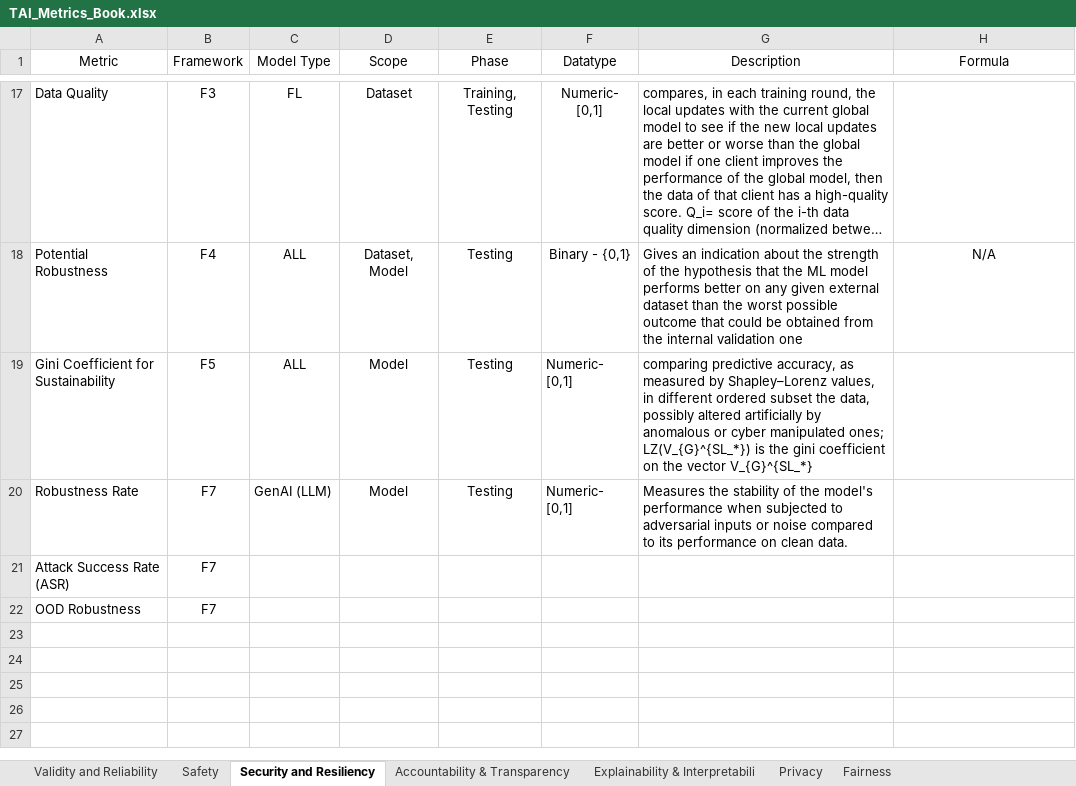
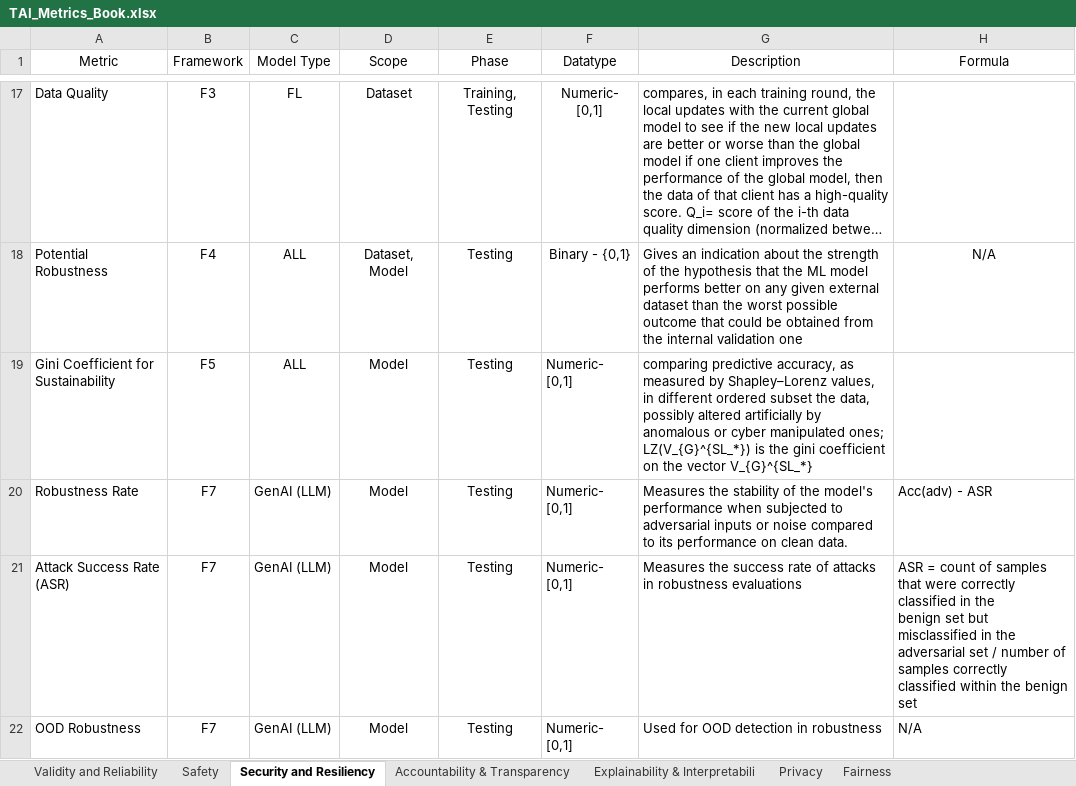
Before and after one commit to MarazMia/TrustAtLas-NIST-RMF-Mapping, an Excel workbook: TAI_Metrics_Book.xlsx, sheet Security and Resiliency, drawn as a sheet; only a part is shown, gaps mark what is left out; long unchanged cells end in …; values as stored, in another font and other column widths than the file's, no borders; charts and pictures not drawn; ↵ is a line break in a cell; the diff names each change by its address in the sheet, - before the commit and + after, or states it on an @@ line.

```diff
--- a/TAI_Metrics_Book.xlsx (sheet Security and Resiliency)
+++ b/TAI_Metrics_Book.xlsx (sheet Security and Resiliency)
-H20 (Formula): (empty)
+H20 (Formula): Acc(adv) - ASR
-C21:C22 (Model Type): (empty)
+C21:C22 (Model Type): GenAI (LLM)
-D21:D22 (Scope): (empty)
+D21:D22 (Scope): Model
-E21:E22 (Phase): (empty)
+E21:E22 (Phase): Testing
-F21:F22 (Datatype): (empty)
+F21:F22 (Datatype): Numeric- [0,1]
-G21 (Description): (empty)
+G21 (Description): Measures the success rate of attacks in robustness evaluations
-H21 (Formula): (empty)
+H21 (Formula): ASR = count of samples that were correctly classified in the ↵ benign set but misclassified in the adversarial set / number of samples correctly ↵ classified within the benign set
-G22 (Description): (empty)
+G22 (Description): Used for OOD detection in robustness
-H22 (Formula): (empty)
+H22 (Formula): N/A
```
Also changed, not shown: sheet Privacy, sheet Fairness, sheet Validity and Reliability, sheet Safety.
